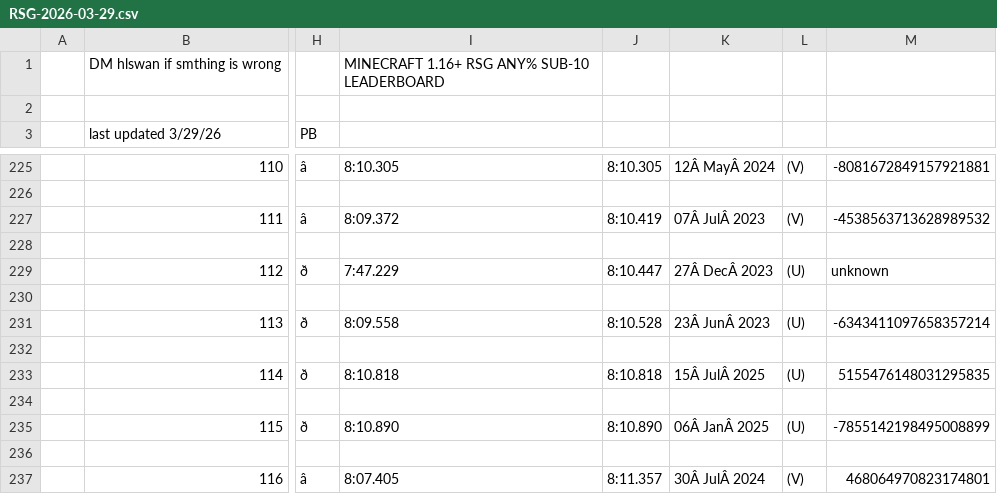
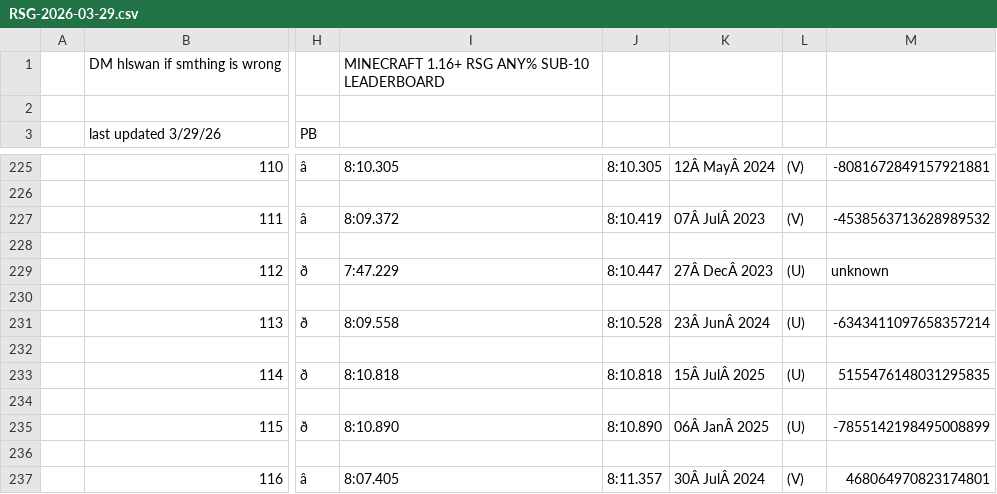
Before and after one commit to hlswan/MCSR-Database, a CSV file: data/RSG-2026-03-29.csv, drawn as a sheet; only a part is shown, gaps mark what is left out; the diff names each change by its address in the sheet, - before the commit and + after, or states it on an @@ line.

```diff
--- a/data/RSG-2026-03-29.csv
+++ b/data/RSG-2026-03-29.csv
-K231: 23Â JunÂ 2023
+K231: 23Â JunÂ 2024
```
Also changed, not shown: 2 other files.
